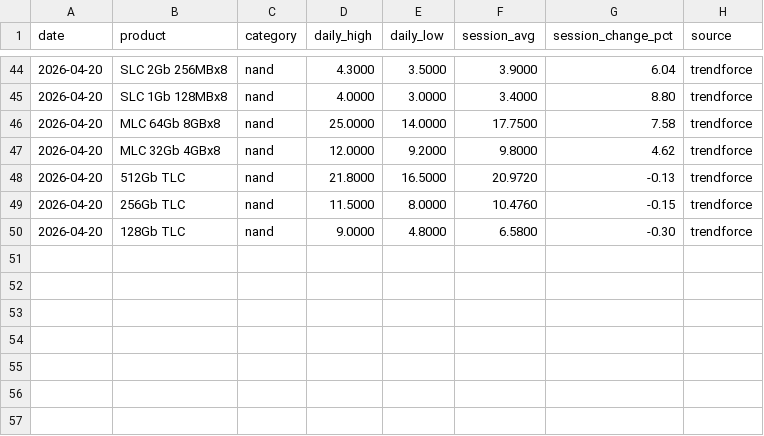
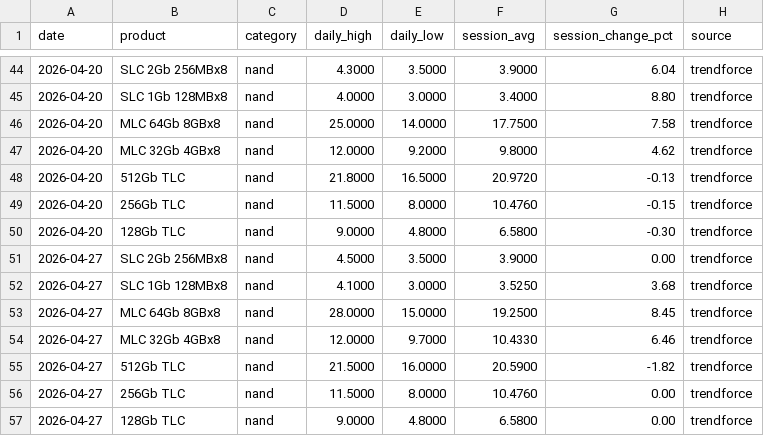
Before and after one commit to karakotaram/memory-spot-tracker, a CSV file: data/nand_spot.csv, drawn as a sheet; only a part is shown, gaps mark what is left out; the diff names each change by its address in the sheet, - before the commit and + after, or states it on an @@ line.

```diff
--- a/data/nand_spot.csv
+++ b/data/nand_spot.csv
+row 51: 2026-04-27 | SLC 2Gb 256MBx8 | nand | 4.5000 | 3.5000 | 3.9000 | 0.00 | trendforce
+row 52: 2026-04-27 | SLC 1Gb 128MBx8 | nand | 4.1000 | 3.0000 | 3.5250 | 3.68 | trendforce
+row 53: 2026-04-27 | MLC 64Gb 8GBx8 | nand | 28.0000 | 15.0000 | 19.2500 | 8.45 | trendforce
+row 54: 2026-04-27 | MLC 32Gb 4GBx8 | nand | 12.0000 | 9.7000 | 10.4330 | 6.46 | trendforce
+row 55: 2026-04-27 | 512Gb TLC | nand | 21.5000 | 16.0000 | 20.5900 | -1.82 | trendforce
+row 56: 2026-04-27 | 256Gb TLC | nand | 11.5000 | 8.0000 | 10.4760 | 0.00 | trendforce
+row 57: 2026-04-27 | 128Gb TLC | nand | 9.0000 | 4.8000 | 6.5800 | 0.00 | trendforce
```
Also changed, not shown: data/dram_spot.csv, docs/data/dram_spot.csv, 3 other files.
